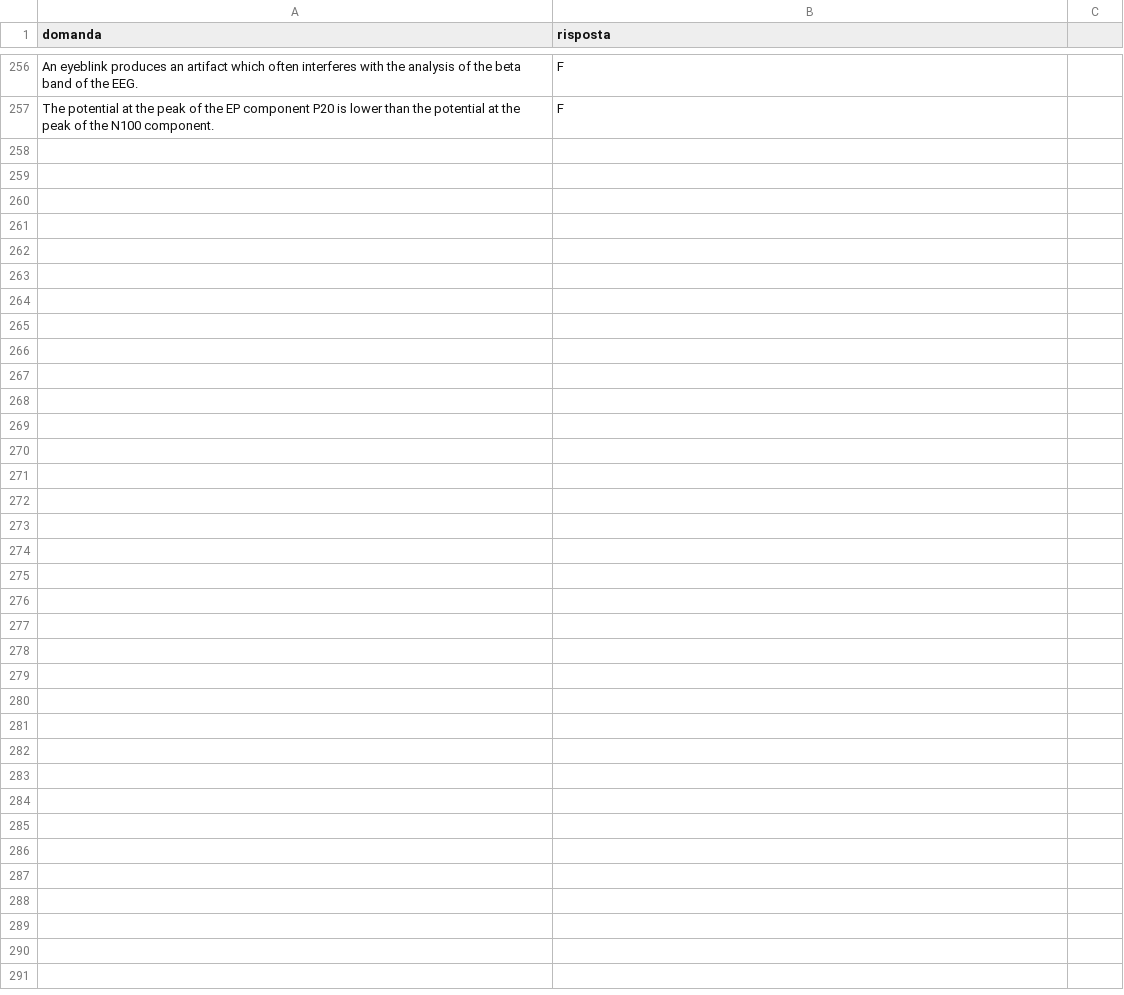
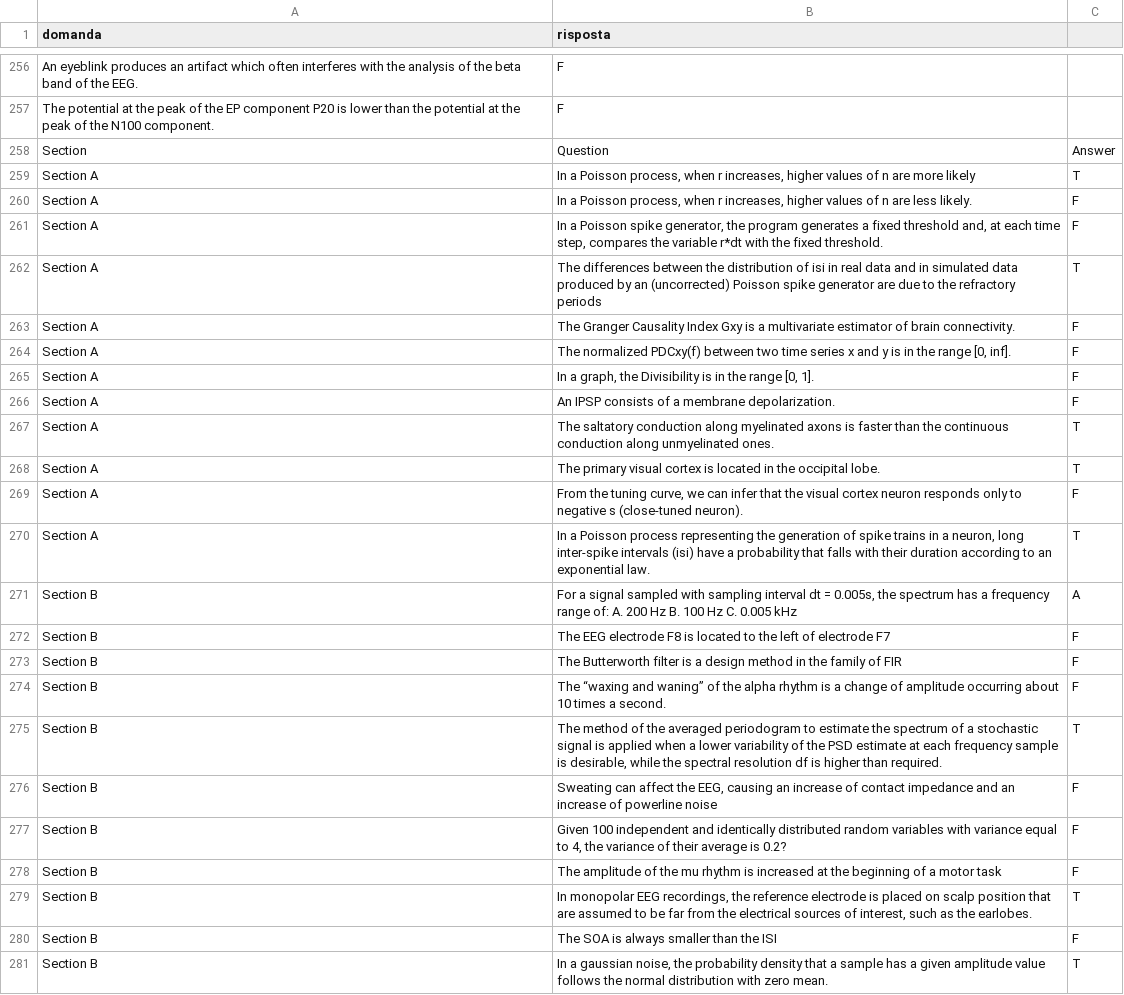
Before and after one commit to flaviomassaroni/AIRO-Notes, a CSV file: NeuroEng/questions.csv, drawn as a sheet; only a part is shown, gaps mark what is left out; the diff names each change by its address in the sheet, - before the commit and + after, or states it on an @@ line.

Commit message:
Changes in quizzer + working on neuro notes

```diff
--- a/NeuroEng/questions.csv
+++ b/NeuroEng/questions.csv
+row 258: Section | Question | Answer
+row 259: Section A | In a Poisson process, when r increases, higher values of n are more likely | T
+row 260: Section A | In a Poisson process, when r increases, higher values of n are less likely. | F
+row 261: Section A | In a Poisson spike generator, the program generates a fixed threshold and, at each time step, compares the variable r*dt with the fixed threshold. | F
+row 262: Section A | The differences between the distribution of isi in real data and in simulated data produced by an (uncorrected) Poisson spike generator are due to the refractory periods | T
+row 263: Section A | The Granger Causality Index Gxy is a multivariate estimator of brain connectivity. | F
+row 264: Section A | The normalized PDCxy(f) between two time series x and y is in the range [0, inf]. | F
+row 265: Section A | In a graph, the Divisibility is in the range [0, 1]. | F
+row 266: Section A | An IPSP consists of a membrane depolarization. | F
+row 267: Section A | The saltatory conduction along myelinated axons is faster than the continuous conduction along unmyelinated ones. | T
+row 268: Section A | The primary visual cortex is located in the occipital lobe. | T
+row 269: Section A | From the tuning curve, we can infer that the visual cortex neuron responds only to negative s (close-tuned neuron). | F
+row 270: Section A | In a Poisson process representing the generation of spike trains in a neuron, long inter-spike intervals (isi) have a probability that falls with their duration according to an exponential law. | T
+row 271: Section B | For a signal sampled with sampling interval dt = 0.005s, the spectrum has a frequency range of: A. 200 Hz B. 100 Hz C. 0.005 kHz | A
+row 272: Section B | The EEG electrode F8 is located to the left of electrode F7 | F
+row 273: Section B | The Butterworth filter is a design method in the family of FIR | F
+row 274: Section B | The “waxing and waning” of the alpha rhythm is a change of amplitude occurring about 10 times a second. | F
+row 275: Section B | The method of the averaged periodogram to estimate the spectrum of a stochastic signal is applied when a lower variability of the PSD estimate at each frequency sample is desirable, while the spectral resolution df is higher than required. | T
+row 276: Section B | Sweating can affect the EEG, causing an increase of contact impedance and an increase of powerline noise | F
+row 277: Section B | Given 100 independent and identically distributed random variables with variance equal to 4, the variance of their average is 0.2? | F
+row 278: Section B | The amplitude of the mu rhythm is increased at the beginning of a motor task | F
+row 279: Section B | In monopolar EEG recordings, the reference electrode is placed on scalp position that are assumed to be far from the electrical sources of interest, such as the earlobes. | T
+row 280: Section B | The SOA is always smaller than the ISI | F
+row 281: Section B | In a gaussian noise, the probability density that a sample has a given amplitude value follows the normal distribution with zero mean. | T
```
Also changed, not shown: 5 other files.
